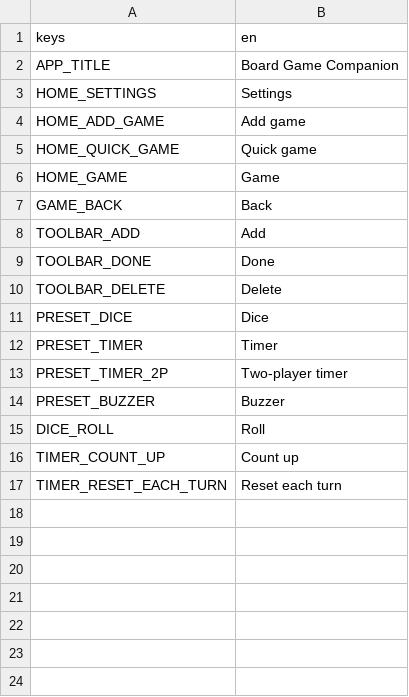
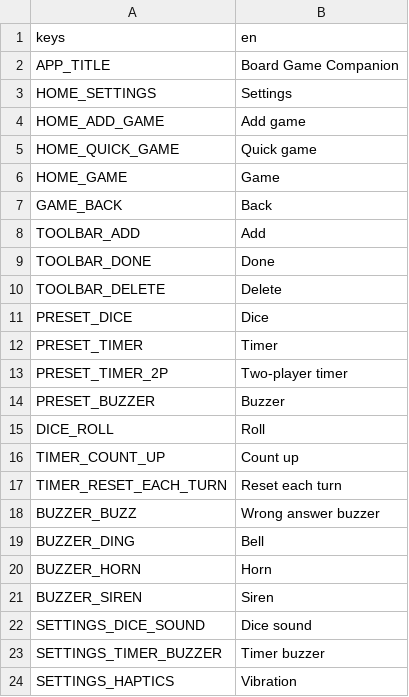
Before and after one commit to getsupersimple/supersimple-board-game-companion, a CSV file: translations/strings.csv, drawn as a sheet; the diff names each change by its address in the sheet, - before the commit and + after, or states it on an @@ line.

```diff
--- a/translations/strings.csv
+++ b/translations/strings.csv
+row 18: BUZZER_BUZZ | Wrong answer buzzer
+row 19: BUZZER_DING | Bell
+row 20: BUZZER_HORN | Horn
+row 21: BUZZER_SIREN | Siren
+row 22: SETTINGS_DICE_SOUND | Dice sound
+row 23: SETTINGS_TIMER_BUZZER | Timer buzzer
+row 24: SETTINGS_HAPTICS | Vibration
```
Also changed, not shown: 27 other files.
